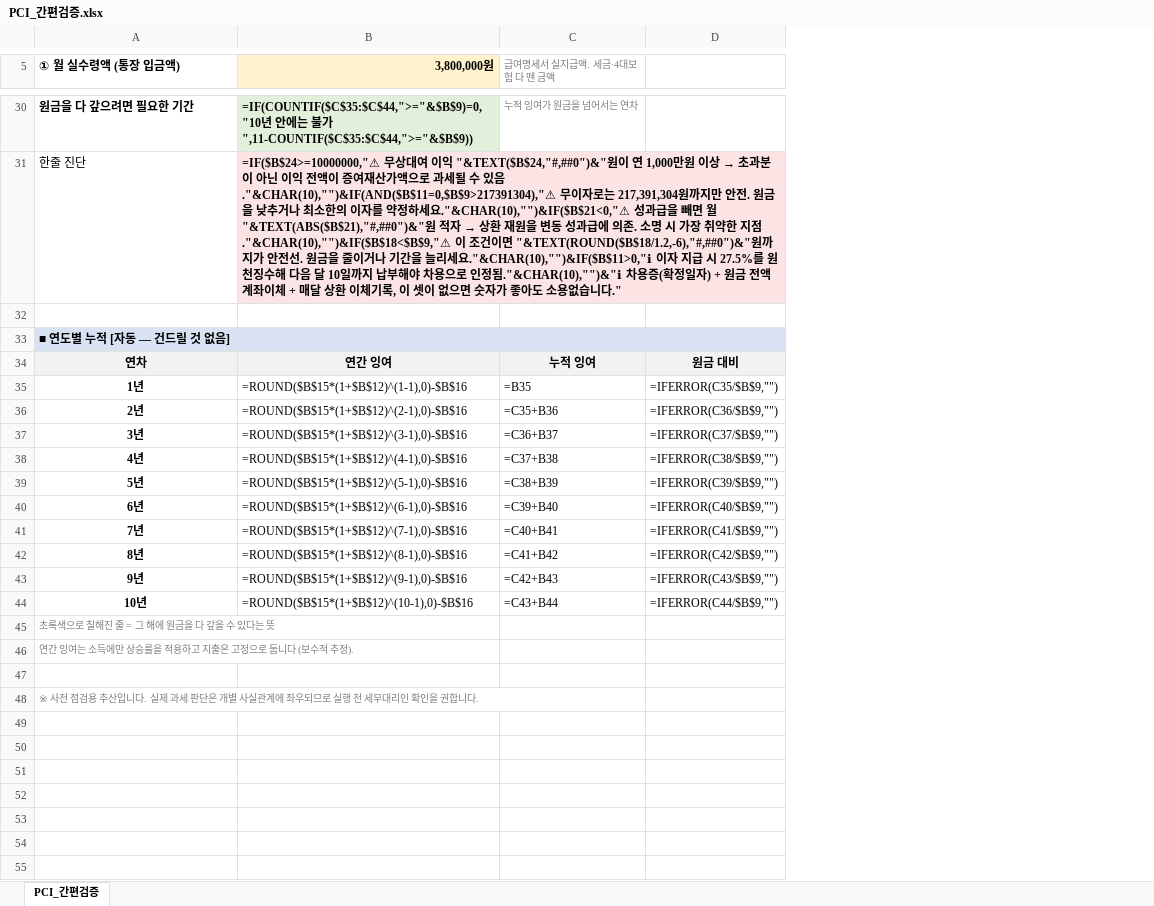
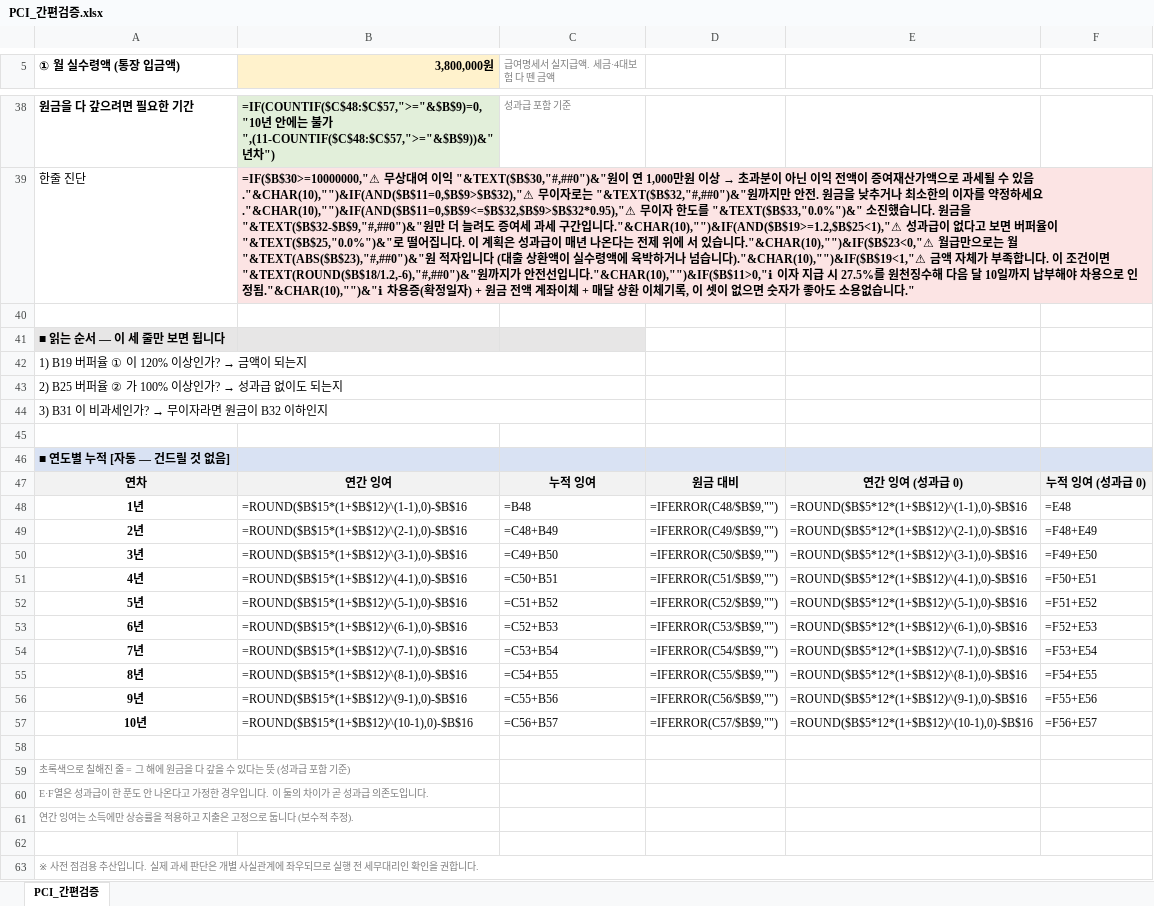
Before and after one commit to whdgh209/house-planner, an Excel workbook: sheets/pci-loan-check/PCI_간편검증.xlsx, sheet PCI_간편검증, drawn as a sheet; only a part is shown, gaps mark what is left out; values as stored, in another font and other column widths than the file's, no borders; formulas without a stored value are shown as written; conditional formats not drawn; removed rows and columns are numbered as before the commit, all else as after; the diff covers the shown part only; the diff names each change by its address in the sheet, - before the commit and + after, or states it on an @@ line.

```diff
--- a/sheets/pci-loan-check/PCI_간편검증.xlsx (sheet PCI_간편검증)
+++ b/sheets/pci-loan-check/PCI_간편검증.xlsx (sheet PCI_간편검증)
-column D, rows 34-44: 원금 대비 | =IFERROR(C35/$B$9,"") | =IFERROR(C36/$B$9,"") | =IFERROR(C37/$B$9,"") | =IFERROR(C38/$B$9,"") | =IFERROR(C39/$B$9,"") | =IFERROR(C40/$B$9,"") | =IFERROR(C41/$B$9,"") | =IFERROR(C42/$B$9,"") | =IFERROR(C43/$B$9,"") | =IFERROR(C44/$B$9,"")
+column D, rows 47-57: 원금 대비 | =IFERROR(C48/$B$9,"") | =IFERROR(C49/$B$9,"") | =IFERROR(C50/$B$9,"") | =IFERROR(C51/$B$9,"") | =IFERROR(C52/$B$9,"") | =IFERROR(C53/$B$9,"") | =IFERROR(C54/$B$9,"") | =IFERROR(C55/$B$9,"") | =IFERROR(C56/$B$9,"") | =IFERROR(C57/$B$9,"")
+column E, rows 47-57: 연간 잉여 (성과급 0) | =ROUND($B$5*12*(1+$B$12)^(1-1),0)-$B$16 | =ROUND($B$5*12*(1+$B$12)^(2-1),0)-$B$16 | =ROUND($B$5*12*(1+$B$12)^(3-1),0)-$B$16 | =ROUND($B$5*12*(1+$B$12)^(4-1),0)-$B$16 | =ROUND($B$5*12*(1+$B$12)^(5-1),0)-$B$16 | =ROUND($B$5*12*(1+$B$12)^(6-1),0)-$B$16 | =ROUND($B$5*12*(1+$B$12)^(7-1),0)-$B$16 | =ROUND($B$5*12*(1+$B$12)^(8-1),0)-$B$16 | =ROUND($B$5*12*(1+$B$12)^(9-1),0)-$B$16 | =ROUND($B$5*12*(1+$B$12)^(10-1),0)-$B$16
+column F, rows 47-57: 누적 잉여 (성과급 0) | =E48 | =F48+E49 | =F49+E50 | =F50+E51 | =F51+E52 | =F52+E53 | =F53+E54 | =F54+E55 | =F55+E56 | =F56+E57
-B38 (3,800,000원): =IF(COUNTIF($C$35:$C$44,">="&$B$9)=0,"10년 안에는 불가",11-COUNTIF($C$35:$C$44,">="&$B$9))
+B38 (3,800,000원): =IF(COUNTIF($C$48:$C$57,">="&$B$9)=0,"10년 안에는 불가",(11-COUNTIF($C$48:$C$57,">="&$B$9))&"년차")
-C38 (급여명세서 실지급액. 세금·4대보험 다 뗀 금액): 누적 잉여가 원금을 넘어서는 연차
+C38 (급여명세서 실지급액. 세금·4대보험 다 뗀 금액): 성과급 포함 기준
@@ B39 (3,800,000원): =IF($B$24>=10000000,"⚠ 무상대여 이익 "&TEXT($B$24,"#,##0")&"원이 연 1,000만원 이상 → 초과분이 아닌 이익 전액이 증여재산가액으로 과세될 수 있음."&CHAR(10),"")&IF(AND($B$11=0,$B$9>217391304),"⚠ 무이자로는 217,391,304원까지만 안전. 원금을 낮추거나 최소한의 이자를 약정하세요."&CHAR(10),"")&IF($B$21<0,"⚠ 성과급을 빼면 월 "&TEXT(ABS($B$21),"#,##0")&"원 적자 → 상환 재원을 변동 성과급에 의존. 소명 시 가장 취약한 지점."&CHAR(10),"")&IF($B$18<$B$9,"⚠ 이 조건이면 "&TEXT(ROUND($B$18/1.2,-6),"#,##0")&"원까지가 안전선. 원금을 줄이거나 기간을 늘리세요."&CHAR(10),"")&IF($B$11>0,"ℹ 이자… → =IF($B$30>=10000000,"⚠ 무상대여 이익 "&TEXT($B$30,"#,##0")&"원이 연 1,000만원 이상 → 초과분이 아닌 이익 전액이 증여재산가액으로 과세될 수 있음."&CHAR(10),"")&IF(AND($B$11=0,$B$9>$B$32),"⚠ 무이자로는 "&TEXT($B$32,"#,##0")&"원까지만 안전. 원금을 낮추거나 최소한의 이자를 약정하세요."&CHAR(10),"")&IF(AND($B$11=0,$B$9<=$B$32,$B$9>$B$32*0.95),"⚠ 무이자 한도를 "&TEXT($B$33,"0.0%")&" 소진했습니다. 원금을 "&TEXT($B$32-$B$9,"#,##0")&"원만 더 늘려도 증여세 과세 구간입니다."&CHAR(10),"")&IF(AND($B$19>=1.2,$B$25<1),"⚠ 성과급이 없다고 보면 버퍼율이 "&TEXT($B$25,"0.0%")&"로 떨어집니다. 이 계획은 성과급이 매년 나온다는 전제 위에 서 있습니다."&CHAR(10),"")&IF($B$23<0,"⚠ 월급만으로는 월 "&TEXT(ABS($B$23),"#,##0")&"원 적자입니다 (대출 상환액이 실수령액에 육박하거나 넘습니다)."&CHAR(10),"")&IF($B$19<1,"⚠ 금액 자체가 부족합니다. 이 조건이면 "&TEXT(ROUND($B$18/1.2,-6),"#,##0")&"원까지가 안전선입니다."&CHAR(10),"")&IF($B$11>0,"ℹ 이자… @@
+row 40: (empty)
+row 41: ■ 읽는 순서 — 이 세 줄만 보면 됩니다
+row 42: 1) B19 버퍼율 ① 이 120% 이상인가? → 금액이 되는지
+row 43: 2) B25 버퍼율 ② 가 100% 이상인가? → 성과급 없이도 되는지
+row 44: 3) B31 이 비과세인가? → 무이자라면 원금이 B32 이하인지
-C48 (급여명세서 실지급액. 세금·4대보험 다 뗀 금액): =B35
+C48 (급여명세서 실지급액. 세금·4대보험 다 뗀 금액): =B48
-C49 (급여명세서 실지급액. 세금·4대보험 다 뗀 금액): =C35+B36
+C49 (급여명세서 실지급액. 세금·4대보험 다 뗀 금액): =C48+B49
-C50 (급여명세서 실지급액. 세금·4대보험 다 뗀 금액): =C36+B37
+C50 (급여명세서 실지급액. 세금·4대보험 다 뗀 금액): =C49+B50
-C51 (급여명세서 실지급액. 세금·4대보험 다 뗀 금액): =C37+B38
+C51 (급여명세서 실지급액. 세금·4대보험 다 뗀 금액): =C50+B51
-C52 (급여명세서 실지급액. 세금·4대보험 다 뗀 금액): =C38+B39
+C52 (급여명세서 실지급액. 세금·4대보험 다 뗀 금액): =C51+B52
-C53 (급여명세서 실지급액. 세금·4대보험 다 뗀 금액): =C39+B40
+C53 (급여명세서 실지급액. 세금·4대보험 다 뗀 금액): =C52+B53
-C54 (급여명세서 실지급액. 세금·4대보험 다 뗀 금액): =C40+B41
+C54 (급여명세서 실지급액. 세금·4대보험 다 뗀 금액): =C53+B54
-C55 (급여명세서 실지급액. 세금·4대보험 다 뗀 금액): =C41+B42
+C55 (급여명세서 실지급액. 세금·4대보험 다 뗀 금액): =C54+B55
-C56 (급여명세서 실지급액. 세금·4대보험 다 뗀 금액): =C42+B43
+C56 (급여명세서 실지급액. 세금·4대보험 다 뗀 금액): =C55+B56
-C57 (급여명세서 실지급액. 세금·4대보험 다 뗀 금액): =C43+B44
+C57 (급여명세서 실지급액. 세금·4대보험 다 뗀 금액): =C56+B57
+row 58: (empty)
-A59 (① 월 실수령액 (통장 입금액)): 초록색으로 칠해진 줄 = 그 해에 원금을 다 갚을 수 있다는 뜻
+A59 (① 월 실수령액 (통장 입금액)): 초록색으로 칠해진 줄 = 그 해에 원금을 다 갚을 수 있다는 뜻 (성과급 포함 기준)
+row 60: E·F열은 성과급이 한 푼도 안 나온다고 가정한 경우입니다. 이 둘의 차이가 곧 성과급 의존도입니다.
```
Also changed, not shown: 11 added rows, 3 removed rows, 9 edited cells and cell formats elsewhere in this sheet, 2 other files.
